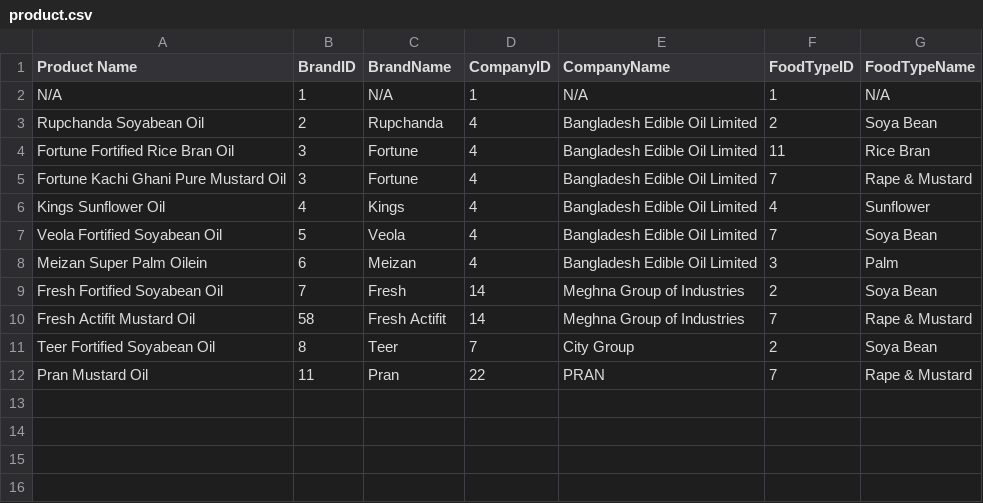
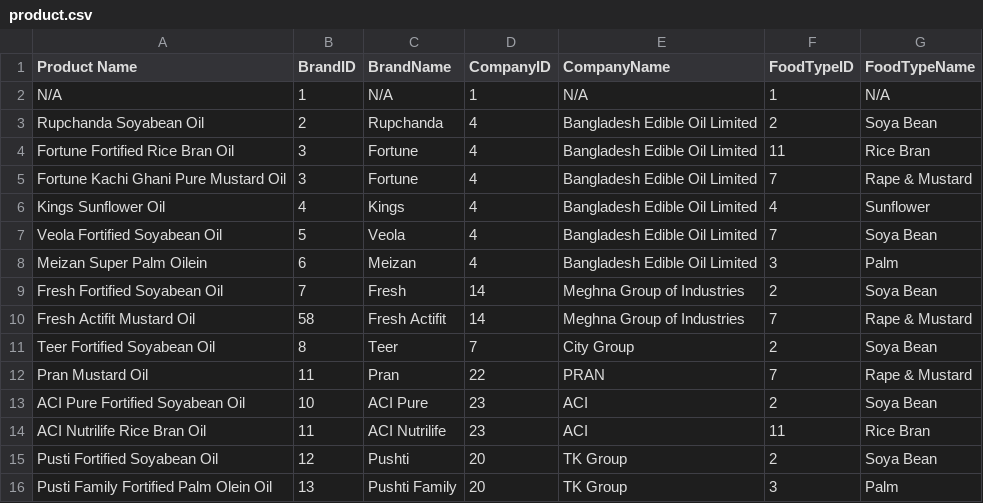
Before and after one commit to AKC23/GAIN-sampledb, a CSV file: data/product.csv, drawn as a sheet.

```diff
--- a/data/product.csv
+++ b/data/product.csv
@@ -12 +12,5 @@ Teer Fortified Soyabean Oil,8,Teer,7,City Group,2,Soya Bean
 Pran Mustard Oil,11,Pran,22,PRAN,7,Rape & Mustard
+ACI Pure Fortified Soyabean Oil,10,ACI Pure,23,ACI,2,Soya Bean
+ACI Nutrilife Rice Bran Oil,11,ACI Nutrilife,23,ACI,11,Rice Bran
+Pusti Fortified Soyabean Oil,12,Pushti,20,TK Group,2,Soya Bean
+Pusti Family Fortified Palm Olein Oil,13,Pushti Family,20,TK Group,3,Palm
```
Also changed, not shown: data/company.csv, data/entity.csv, 4 other files.
